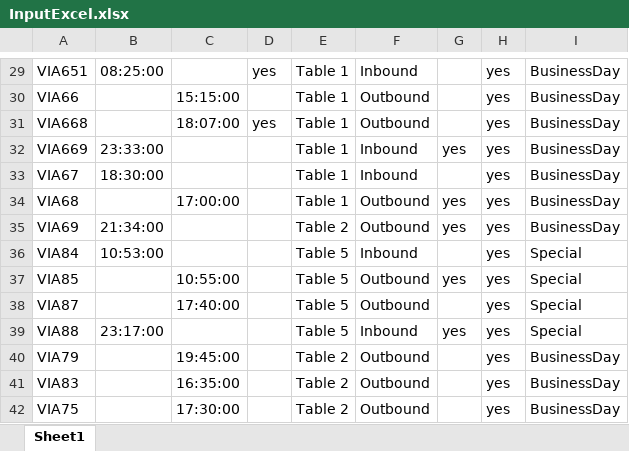
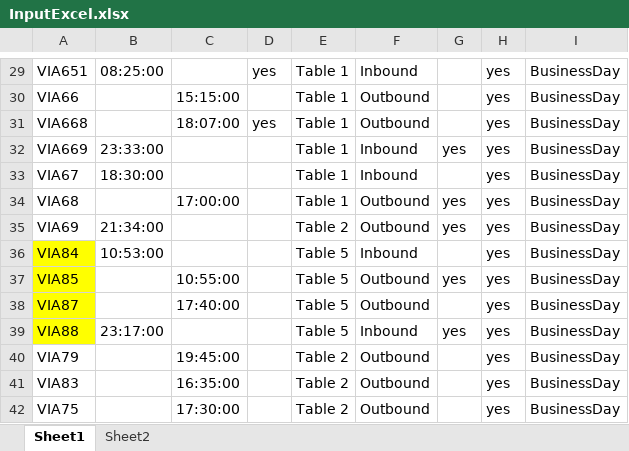
Before and after one commit to DAY4222/b21-check, an Excel workbook: InputExcel.xlsx, sheet Sheet1, drawn as a sheet; only a part is shown, gaps mark what is left out; values as stored, in another font and other column widths than the file's, no borders; the diff names each change by its address in the sheet, - before the commit and + after, or states it on an @@ line.

Commit message:
Changed Both to just weekday

```diff
--- a/InputExcel.xlsx (sheet Sheet1)
+++ b/InputExcel.xlsx (sheet Sheet1)
+sheet tab: Sheet2
-A36:A39 fill: none
+A36:A39 fill: #FFFF00
-I36:I39: Special
+I36:I39: BusinessDay
```
